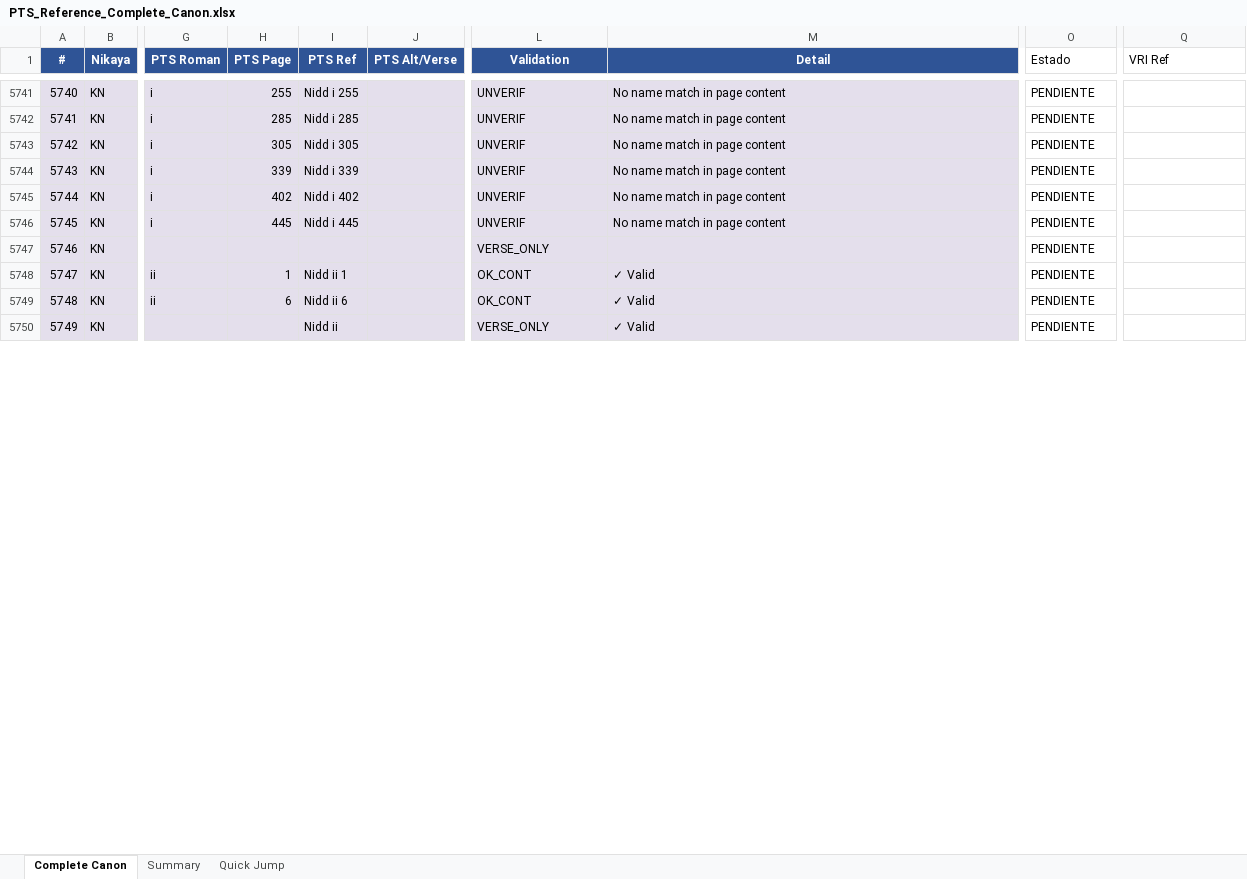
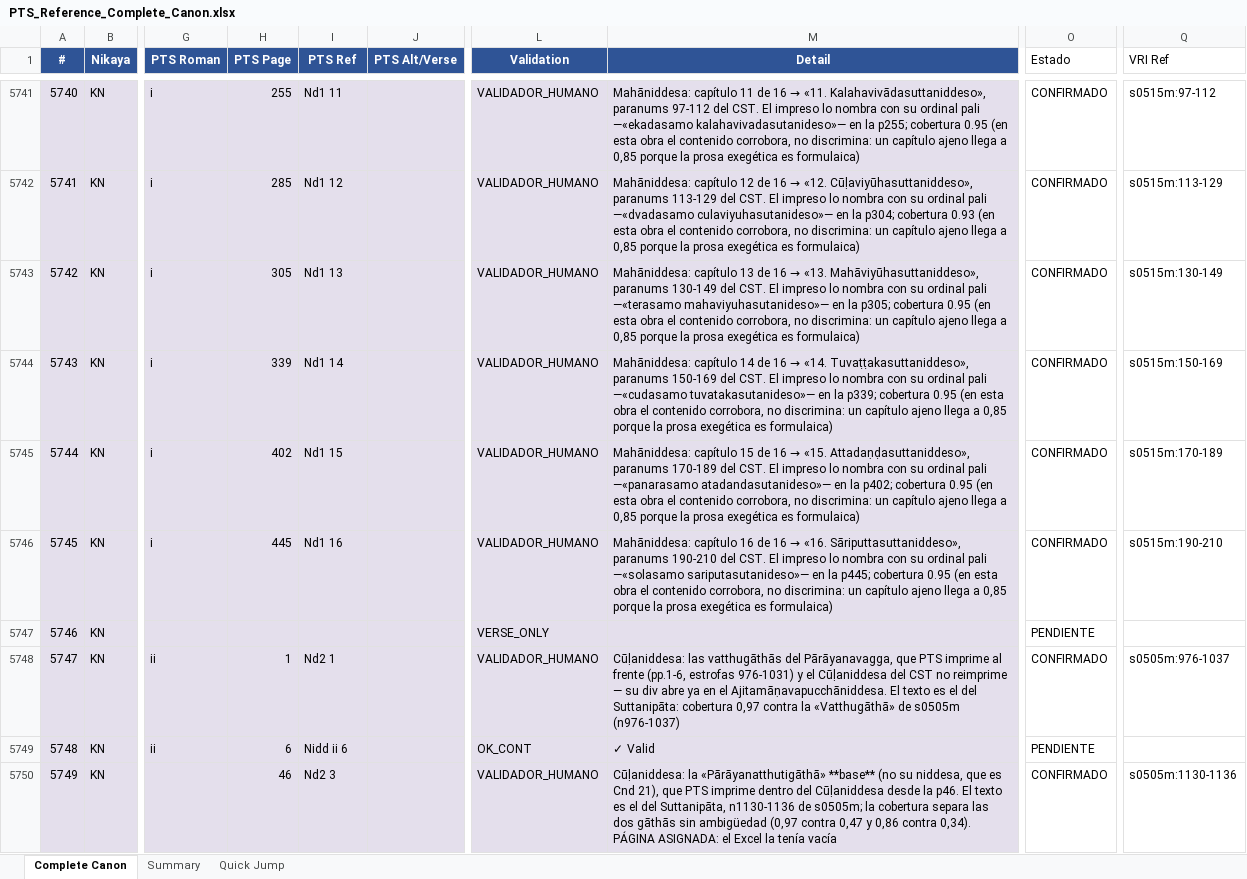
Before and after one commit to jorgecaa/pts-vri-concordance, an Excel workbook: PTS_Reference_Complete_Canon.xlsx, sheet Complete Canon, drawn as a sheet; only a part is shown, gaps mark what is left out; values as stored, in another font and other column widths than the file's, no borders; the diff covers the shown part only; the diff names each change by its address in the sheet, - before the commit and + after, or states it on an @@ line.

```diff
--- a/PTS_Reference_Complete_Canon.xlsx (sheet Complete Canon)
+++ b/PTS_Reference_Complete_Canon.xlsx (sheet Complete Canon)
-I5741 (PTS Ref): Nidd i 255
+I5741 (PTS Ref): Nd1 11
-L5741:L5746 (Validation): UNVERIF
+L5741:L5746 (Validation): VALIDADOR_HUMANO
@@ M5741 (Detail): No name match in page content → Mahāniddesa: capítulo 11 de 16 → «11. Kalahavivādasuttaniddeso», paranums 97-112 del CST. El impreso lo nombra con su ordinal pali —«ekadasamo kalahavivadasutanideso»— en la p255; cobertura 0.95 (en esta obra el contenido corrobora, no discrimina: un capítulo ajeno llega a 0,85 porque la prosa exegética es formulaica) @@
-O5741:O5746 (Estado): PENDIENTE
+O5741:O5746 (Estado): CONFIRMADO
-Q5741 (VRI Ref): (empty)
+Q5741 (VRI Ref): s0515m:97-112
-I5742 (PTS Ref): Nidd i 285
+I5742 (PTS Ref): Nd1 12
@@ M5742 (Detail): No name match in page content → Mahāniddesa: capítulo 12 de 16 → «12. Cūḷaviyūhasuttaniddeso», paranums 113-129 del CST. El impreso lo nombra con su ordinal pali —«dvadasamo culaviyuhasutanideso»— en la p304; cobertura 0.93 (en esta obra el contenido corrobora, no discrimina: un capítulo ajeno llega a 0,85 porque la prosa exegética es formulaica) @@
-Q5742 (VRI Ref): (empty)
+Q5742 (VRI Ref): s0515m:113-129
-I5743 (PTS Ref): Nidd i 305
+I5743 (PTS Ref): Nd1 13
@@ M5743 (Detail): No name match in page content → Mahāniddesa: capítulo 13 de 16 → «13. Mahāviyūhasuttaniddeso», paranums 130-149 del CST. El impreso lo nombra con su ordinal pali —«terasamo mahaviyuhasutanideso»— en la p305; cobertura 0.95 (en esta obra el contenido corrobora, no discrimina: un capítulo ajeno llega a 0,85 porque la prosa exegética es formulaica) @@
-Q5743 (VRI Ref): (empty)
+Q5743 (VRI Ref): s0515m:130-149
-I5744 (PTS Ref): Nidd i 339
+I5744 (PTS Ref): Nd1 14
@@ M5744 (Detail): No name match in page content → Mahāniddesa: capítulo 14 de 16 → «14. Tuvaṭṭakasuttaniddeso», paranums 150-169 del CST. El impreso lo nombra con su ordinal pali —«cudasamo tuvatakasutanideso»— en la p339; cobertura 0.95 (en esta obra el contenido corrobora, no discrimina: un capítulo ajeno llega a 0,85 porque la prosa exegética es formulaica) @@
-Q5744 (VRI Ref): (empty)
+Q5744 (VRI Ref): s0515m:150-169
-I5745 (PTS Ref): Nidd i 402
+I5745 (PTS Ref): Nd1 15
@@ M5745 (Detail): No name match in page content → Mahāniddesa: capítulo 15 de 16 → «15. Attadaṇḍasuttaniddeso», paranums 170-189 del CST. El impreso lo nombra con su ordinal pali —«panarasamo atadandasutanideso»— en la p402; cobertura 0.95 (en esta obra el contenido corrobora, no discrimina: un capítulo ajeno llega a 0,85 porque la prosa exegética es formulaica) @@
-Q5745 (VRI Ref): (empty)
+Q5745 (VRI Ref): s0515m:170-189
-I5746 (PTS Ref): Nidd i 445
+I5746 (PTS Ref): Nd1 16
@@ M5746 (Detail): No name match in page content → Mahāniddesa: capítulo 16 de 16 → «16. Sāriputtasuttaniddeso», paranums 190-210 del CST. El impreso lo nombra con su ordinal pali —«solasamo sariputasutanideso»— en la p445; cobertura 0.95 (en esta obra el contenido corrobora, no discrimina: un capítulo ajeno llega a 0,85 porque la prosa exegética es formulaica) @@
-Q5746 (VRI Ref): (empty)
+Q5746 (VRI Ref): s0515m:190-210
-I5748 (PTS Ref): Nidd ii 1
+I5748 (PTS Ref): Nd2 1
-L5748 (Validation): OK_CONT
+L5748 (Validation): VALIDADOR_HUMANO
-M5748 (Detail): ✓ Valid
+M5748 (Detail): Cūḷaniddesa: las vatthugāthās del Pārāyanavagga, que PTS imprime al frente (pp.1-6, estrofas 976-1031) y el Cūḷaniddesa del CST no reimprime — su div abre ya en el Ajitamāṇavapucchāniddesa. El texto es el del Suttanipāta: cobertura 0,97 contra la «Vatthugāthā» de s0505m (n976-1037)
-O5748 (Estado): PENDIENTE
+O5748 (Estado): CONFIRMADO
-Q5748 (VRI Ref): (empty)
+Q5748 (VRI Ref): s0505m:976-1037
-H5750 (PTS Page): (empty)
+H5750 (PTS Page): 46
-I5750 (PTS Ref): Nidd ii
+I5750 (PTS Ref): Nd2 3
-L5750 (Validation): VERSE_ONLY
+L5750 (Validation): VALIDADOR_HUMANO
-M5750 (Detail): ✓ Valid
+M5750 (Detail): Cūḷaniddesa: la «Pārāyanatthutigāthā» **base** (no su niddesa, que es Cnd 21), que PTS imprime dentro del Cūḷaniddesa desde la p46. El texto es el del Suttanipāta, n1130-1136 de s0505m; la cobertura separa las dos gāthās sin ambigüedad (0,97 contra 0,47 y 0,86 contra 0,34). PÁGINA ASIGNADA: el Excel la tenía vacía
-O5750 (Estado): PENDIENTE
+O5750 (Estado): CONFIRMADO
-Q5750 (VRI Ref): (empty)
+Q5750 (VRI Ref): s0505m:1130-1136
```
Also changed, not shown: 306 edited cells elsewhere in this sheet, 3 other files.
